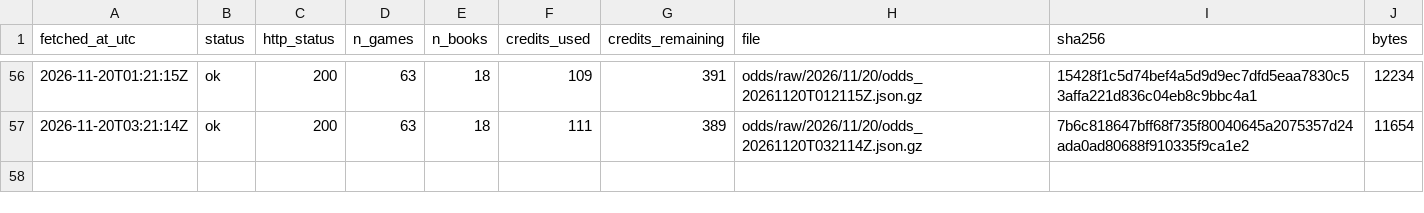
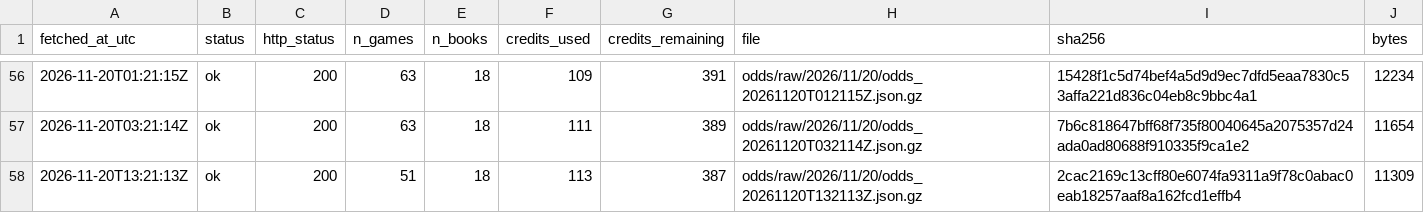
Before and after one commit to ohektner/shac-sb-index, a CSV file: data/status/odds_snapshot_log.csv, drawn as a sheet; only a part is shown, gaps mark what is left out; the diff names each change by its address in the sheet, - before the commit and + after, or states it on an @@ line.

```diff
--- a/data/status/odds_snapshot_log.csv
+++ b/data/status/odds_snapshot_log.csv
+row 58: 2026-11-20T13:21:13Z | ok | 200 | 51 | 18 | 113 | 387 | odds/raw/2026/11/20/odds_20261120T132113Z.json.gz | 2cac2169c13cff80e6074fa9311a9f78c0abac0eab18257aaf8a162fcd1effb4 | 11309
```
